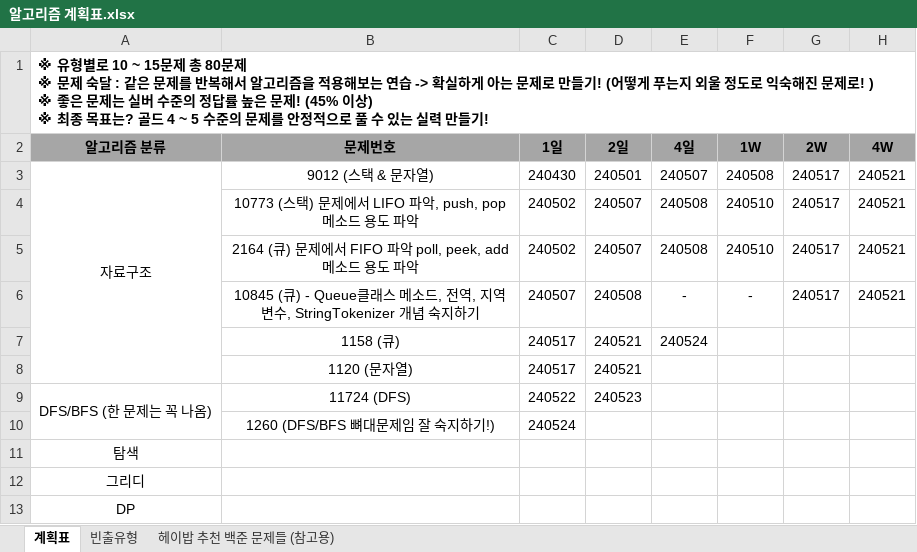
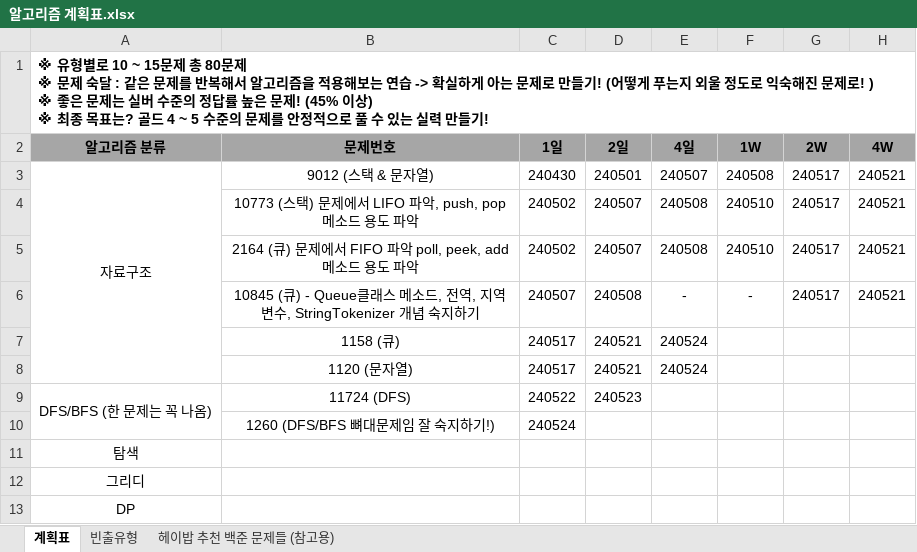
Before and after one commit to developerKTU/AlgorithmStudy, an Excel workbook: 알고리즘 계획표.xlsx, sheet 계획표, drawn as a sheet; values as stored, in another font and other column widths than the file's, no borders; the diff names each change by its address in the sheet, - before the commit and + after, or states it on an @@ line.

Commit message:
Algorithm study Commit - 알고리즘 공부 계획표 일정 업데이트

```diff
--- a/알고리즘 계획표.xlsx (sheet 계획표)
+++ b/알고리즘 계획표.xlsx (sheet 계획표)
-E8 (4일): (empty)
+E8 (4일): 240524
```
